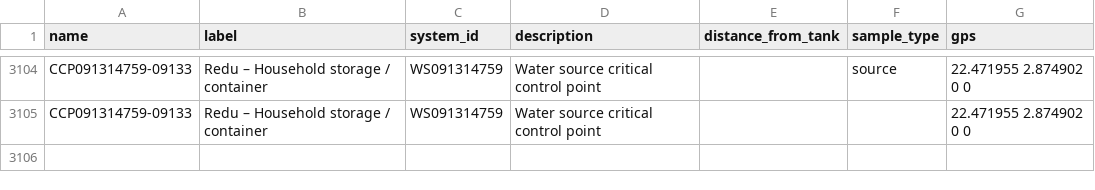
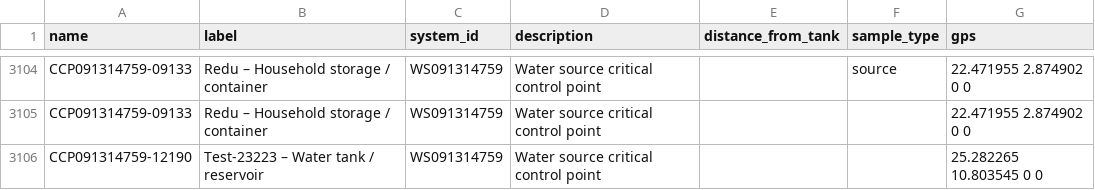
Before and after one commit to osmanburcu/Watercheck, a CSV file: data/ccp.csv, drawn as a sheet; only a part is shown, gaps mark what is left out; the diff names each change by its address in the sheet, - before the commit and + after, or states it on an @@ line.

Commit message:
Upload CSV from Power Automate

```diff
--- a/data/ccp.csv
+++ b/data/ccp.csv
+row 3106: CCP091314759-12190 | Test-23223 – Water tank / reservoir | WS091314759 | Water source critical control point |  |  | 25.282265 10.803545 0 0
```
